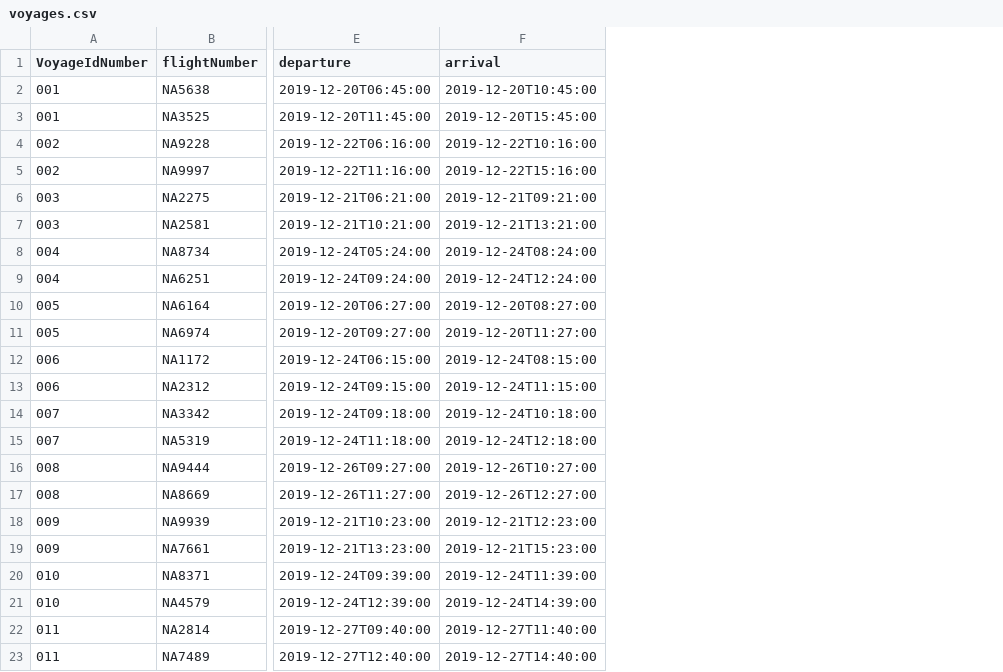
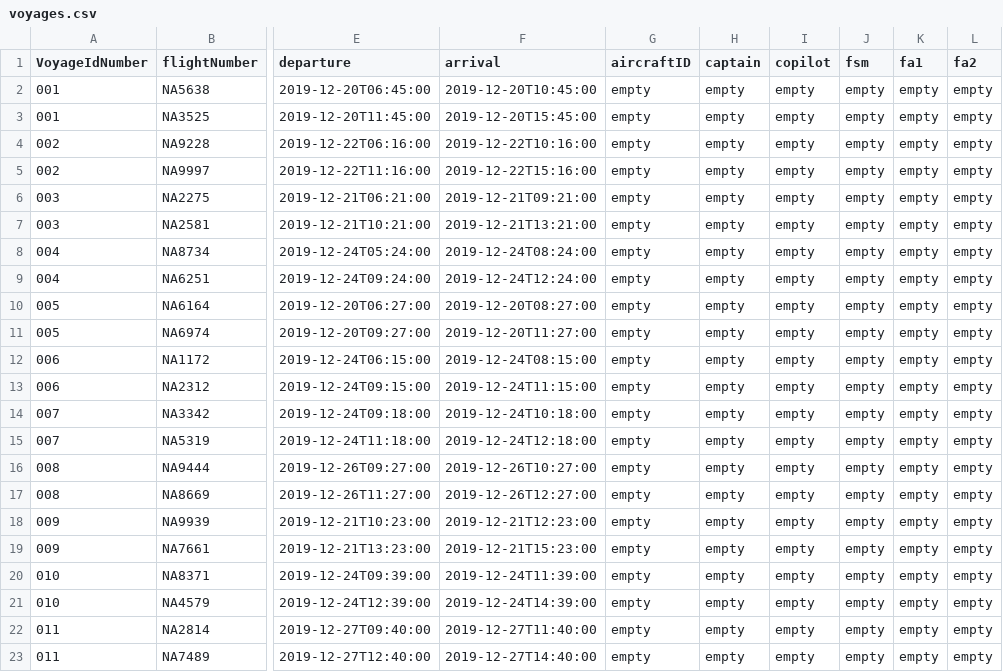
Before and after one commit to helenaj18/Dagb-k, a CSV file: NaNair/UPDATEDSTUDENTDATA/voyages.csv, drawn as a sheet; only a part is shown, gaps mark what is left out; the diff names each change by its address in the sheet, - before the commit and + after, or states it on an @@ line.

Commit message:
voyage file update

```diff
--- a/NaNair/UPDATEDSTUDENTDATA/voyages.csv
+++ b/NaNair/UPDATEDSTUDENTDATA/voyages.csv
+column G (aircraftID), rows 2-23: all empty
+column H (captain), rows 2-23: all empty
+column I (copilot), rows 2-23: all empty
+column J (fsm), rows 2-23: all empty
+column K (fa1), rows 2-23: all empty
+column L (fa2), rows 2-23: all empty
```
